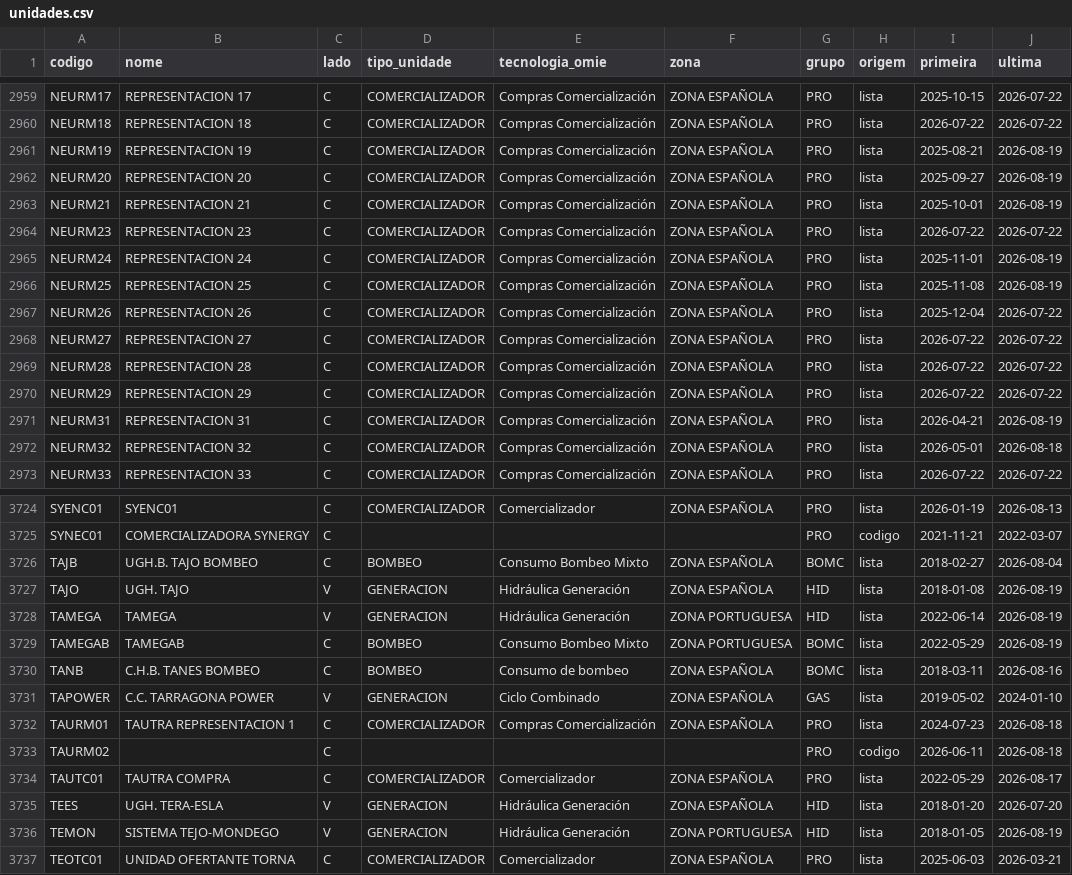
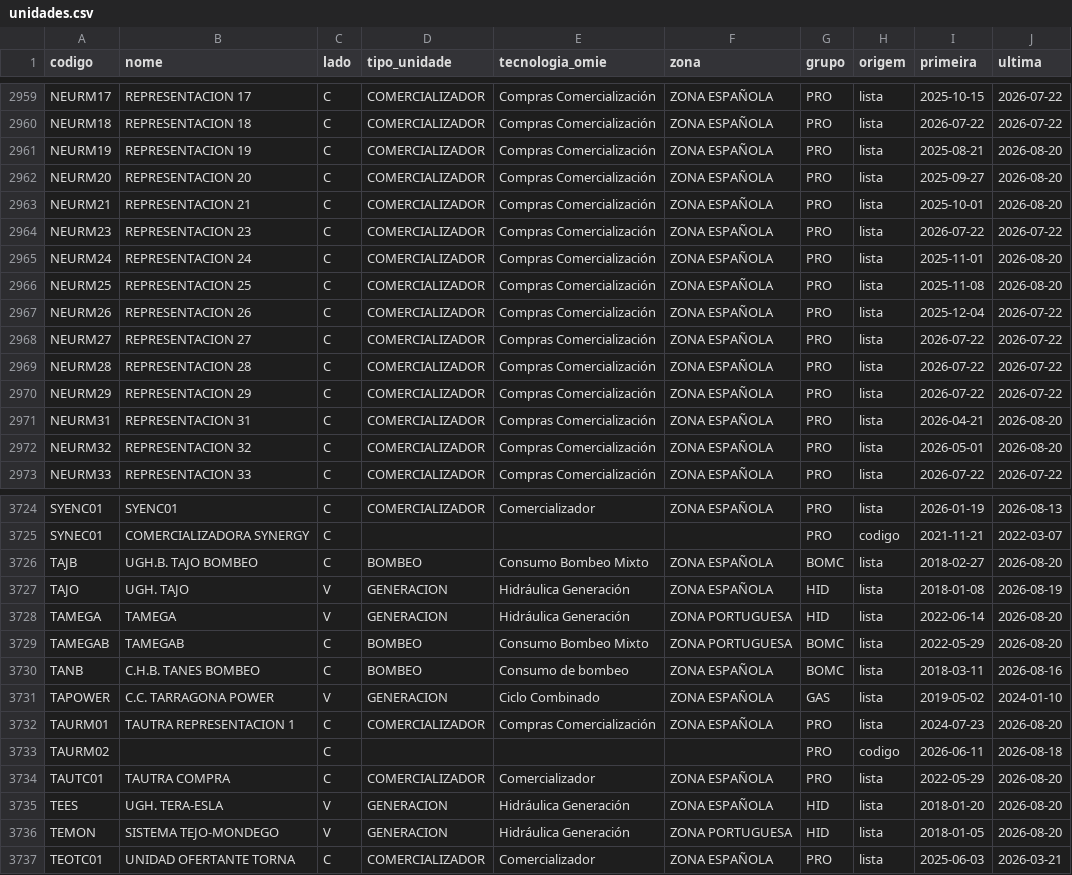
Before and after one commit to tiagofelicia/dados-energia, a CSV file: data/omie/tecnologia-marginal/unidades.csv, drawn as a sheet; only a part is shown, gaps mark what is left out; the diff covers the shown part only.

```diff
--- a/data/omie/tecnologia-marginal/unidades.csv
+++ b/data/omie/tecnologia-marginal/unidades.csv
@@ -2960,8 +2960,8 @@ NEURM17,REPRESENTACION 17,C,COMERCIALIZADOR,Compras Comercialización,ZONA ESPA
 NEURM18,REPRESENTACION 18,C,COMERCIALIZADOR,Compras Comercialización,ZONA ESPAÑOLA,PRO,lista,2026-07-22,2026-07-22
-NEURM19,REPRESENTACION 19,C,COMERCIALIZADOR,Compras Comercialización,ZONA ESPAÑOLA,PRO,lista,2025-08-21,2026-08-19
-NEURM20,REPRESENTACION 20,C,COMERCIALIZADOR,Compras Comercialización,ZONA ESPAÑOLA,PRO,lista,2025-09-27,2026-08-19
-NEURM21,REPRESENTACION 21,C,COMERCIALIZADOR,Compras Comercialización,ZONA ESPAÑOLA,PRO,lista,2025-10-01,2026-08-19
+NEURM19,REPRESENTACION 19,C,COMERCIALIZADOR,Compras Comercialización,ZONA ESPAÑOLA,PRO,lista,2025-08-21,2026-08-20
+NEURM20,REPRESENTACION 20,C,COMERCIALIZADOR,Compras Comercialización,ZONA ESPAÑOLA,PRO,lista,2025-09-27,2026-08-20
+NEURM21,REPRESENTACION 21,C,COMERCIALIZADOR,Compras Comercialización,ZONA ESPAÑOLA,PRO,lista,2025-10-01,2026-08-20
 NEURM23,REPRESENTACION 23,C,COMERCIALIZADOR,Compras Comercialización,ZONA ESPAÑOLA,PRO,lista,2026-07-22,2026-07-22
-NEURM24,REPRESENTACION 24,C,COMERCIALIZADOR,Compras Comercialización,ZONA ESPAÑOLA,PRO,lista,2025-11-01,2026-08-19
-NEURM25,REPRESENTACION 25,C,COMERCIALIZADOR,Compras Comercialización,ZONA ESPAÑOLA,PRO,lista,2025-11-08,2026-08-19
+NEURM24,REPRESENTACION 24,C,COMERCIALIZADOR,Compras Comercialización,ZONA ESPAÑOLA,PRO,lista,2025-11-01,2026-08-20
+NEURM25,REPRESENTACION 25,C,COMERCIALIZADOR,Compras Comercialización,ZONA ESPAÑOLA,PRO,lista,2025-11-08,2026-08-20
 NEURM26,REPRESENTACION 26,C,COMERCIALIZADOR,Compras Comercialización,ZONA ESPAÑOLA,PRO,lista,2025-12-04,2026-07-22
@@ -2970,4 +2970,4 @@ NEURM28,REPRESENTACION 28,C,COMERCIALIZADOR,Compras Comercialización,ZONA ESPA
 NEURM29,REPRESENTACION 29,C,COMERCIALIZADOR,Compras Comercialización,ZONA ESPAÑOLA,PRO,lista,2026-07-22,2026-07-22
-NEURM31,REPRESENTACION 31,C,COMERCIALIZADOR,Compras Comercialización,ZONA ESPAÑOLA,PRO,lista,2026-04-21,2026-08-19
-NEURM32,REPRESENTACION 32,C,COMERCIALIZADOR,Compras Comercialización,ZONA ESPAÑOLA,PRO,lista,2026-05-01,2026-08-18
+NEURM31,REPRESENTACION 31,C,COMERCIALIZADOR,Compras Comercialización,ZONA ESPAÑOLA,PRO,lista,2026-04-21,2026-08-20
+NEURM32,REPRESENTACION 32,C,COMERCIALIZADOR,Compras Comercialización,ZONA ESPAÑOLA,PRO,lista,2026-05-01,2026-08-20
 NEURM33,REPRESENTACION 33,C,COMERCIALIZADOR,Compras Comercialización,ZONA ESPAÑOLA,PRO,lista,2026-07-22,2026-07-22
@@ -3725,13 +3725,13 @@ SYENC01,SYENC01,C,COMERCIALIZADOR,Comercializador,ZONA ESPAÑOLA,PRO,lista,2026-
 SYNEC01,COMERCIALIZADORA SYNERGY,C,,,,PRO,codigo,2021-11-21,2022-03-07
-TAJB,UGH.B. TAJO BOMBEO,C,BOMBEO,Consumo Bombeo Mixto,ZONA ESPAÑOLA,BOMC,lista,2018-02-27,2026-08-04
+TAJB,UGH.B. TAJO BOMBEO,C,BOMBEO,Consumo Bombeo Mixto,ZONA ESPAÑOLA,BOMC,lista,2018-02-27,2026-08-20
 TAJO,UGH. TAJO,V,GENERACION,Hidráulica Generación,ZONA ESPAÑOLA,HID,lista,2018-01-08,2026-08-19
-TAMEGA,TAMEGA,V,GENERACION,Hidráulica Generación,ZONA PORTUGUESA,HID,lista,2022-06-14,2026-08-19
-TAMEGAB,TAMEGAB,C,BOMBEO,Consumo Bombeo Mixto,ZONA PORTUGUESA,BOMC,lista,2022-05-29,2026-08-19
+TAMEGA,TAMEGA,V,GENERACION,Hidráulica Generación,ZONA PORTUGUESA,HID,lista,2022-06-14,2026-08-20
+TAMEGAB,TAMEGAB,C,BOMBEO,Consumo Bombeo Mixto,ZONA PORTUGUESA,BOMC,lista,2022-05-29,2026-08-20
 TANB,C.H.B. TANES BOMBEO,C,BOMBEO,Consumo de bombeo,ZONA ESPAÑOLA,BOMC,lista,2018-03-11,2026-08-16
 TAPOWER,C.C. TARRAGONA POWER,V,GENERACION,Ciclo Combinado,ZONA ESPAÑOLA,GAS,lista,2019-05-02,2024-01-10
-TAURM01,TAUTRA REPRESENTACION 1,C,COMERCIALIZADOR,Compras Comercialización,ZONA ESPAÑOLA,PRO,lista,2024-07-23,2026-08-18
+TAURM01,TAUTRA REPRESENTACION 1,C,COMERCIALIZADOR,Compras Comercialización,ZONA ESPAÑOLA,PRO,lista,2024-07-23,2026-08-20
 TAURM02,,C,,,,PRO,codigo,2026-06-11,2026-08-18
-TAUTC01,TAUTRA COMPRA,C,COMERCIALIZADOR,Comercializador,ZONA ESPAÑOLA,PRO,lista,2022-05-29,2026-08-17
-TEES,UGH. TERA-ESLA,V,GENERACION,Hidráulica Generación,ZONA ESPAÑOLA,HID,lista,2018-01-20,2026-07-20
-TEMON,SISTEMA TEJO-MONDEGO,V,GENERACION,Hidráulica Generación,ZONA PORTUGUESA,HID,lista,2018-01-05,2026-08-19
+TAUTC01,TAUTRA COMPRA,C,COMERCIALIZADOR,Comercializador,ZONA ESPAÑOLA,PRO,lista,2022-05-29,2026-08-20
+TEES,UGH. TERA-ESLA,V,GENERACION,Hidráulica Generación,ZONA ESPAÑOLA,HID,lista,2018-01-20,2026-08-20
+TEMON,SISTEMA TEJO-MONDEGO,V,GENERACION,Hidráulica Generación,ZONA PORTUGUESA,HID,lista,2018-01-05,2026-08-20
 TEOTC01,UNIDAD OFERTANTE TORNA,C,COMERCIALIZADOR,Comercializador,ZONA ESPAÑOLA,PRO,lista,2025-06-03,2026-03-21
```
Also changed, not shown: 113 edited cells elsewhere in this file, 4 other files.
